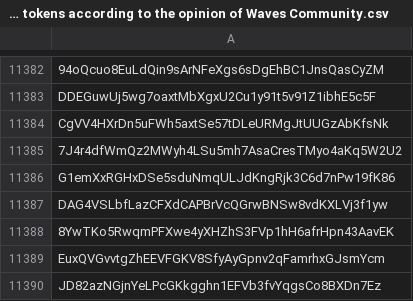
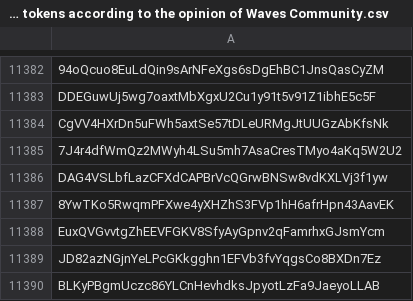
Before and after one commit to wavesplatform/waves-community, a CSV file: Scam tokens according to the opinion of Waves Community.csv, drawn as a sheet; only a part is shown, gaps mark what is left out; the shorter side is filled out with more unchanged rows; the diff names each change by its address in the sheet, - before the commit and + after, or states it on an @@ line.

Commit message:
Updates

```diff
--- a/Scam tokens according to the opinion of Waves Community.csv
+++ b/Scam tokens according to the opinion of Waves Community.csv
-row 11386: G1emXxRGHxDSe5sduNmqULJdKngRjk3C6d7nPw19fK86
```
